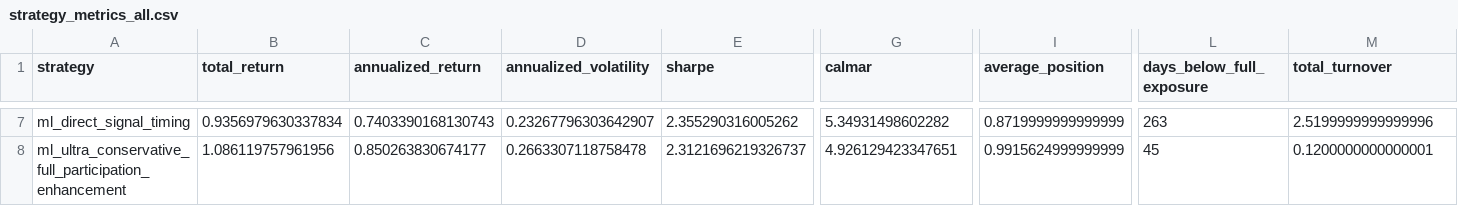
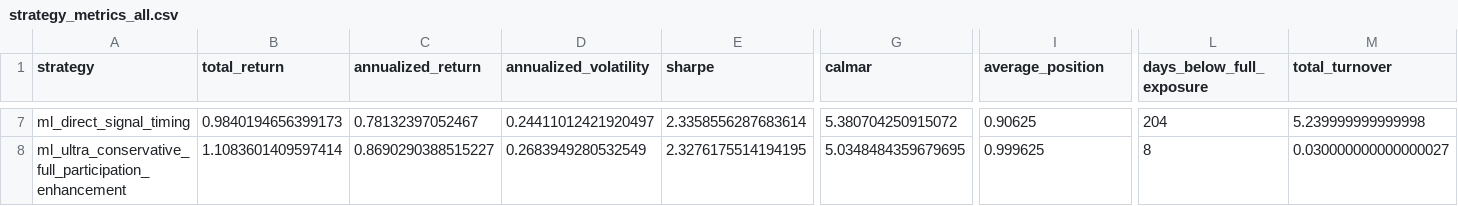
Before and after one commit to muxinzzzzi/Data-Mining, a CSV file: outputs/strategy_metrics_all.csv, drawn as a sheet; only a part is shown, gaps mark what is left out; the diff covers the shown part only; the diff names each change by its address in the sheet, - before the commit and + after, or states it on an @@ line.

```diff
--- a/outputs/strategy_metrics_all.csv
+++ b/outputs/strategy_metrics_all.csv
-B7 (total_return): 0.9356979630337834
+B7 (total_return): 0.9840194656399173
-C7 (annualized_return): 0.7403390168130743
+C7 (annualized_return): 0.78132397052467
-D7 (annualized_volatility): 0.23267796303642907
+D7 (annualized_volatility): 0.24411012421920497
-E7 (sharpe): 2.355290316005262
+E7 (sharpe): 2.3358556287683614
-G7 (calmar): 5.34931498602282
+G7 (calmar): 5.380704250915072
-I7 (average_position): 0.8719999999999999
+I7 (average_position): 0.90625
-L7 (days_below_full_exposure): 263
+L7 (days_below_full_exposure): 204
-M7 (total_turnover): 2.5199999999999996
+M7 (total_turnover): 5.239999999999998
-B8 (total_return): 1.086119757961956
+B8 (total_return): 1.1083601409597414
-C8 (annualized_return): 0.850263830674177
+C8 (annualized_return): 0.8690290388515227
-D8 (annualized_volatility): 0.2663307118758478
+D8 (annualized_volatility): 0.2683949280532549
-E8 (sharpe): 2.3121696219326737
+E8 (sharpe): 2.3276175514194195
-G8 (calmar): 4.926129423347651
+G8 (calmar): 5.0348484359679695
-I8 (average_position): 0.9915624999999999
+I8 (average_position): 0.999625
-L8 (days_below_full_exposure): 45
+L8 (days_below_full_exposure): 8
-M8 (total_turnover): 0.1200000000000001
+M8 (total_turnover): 0.030000000000000027
```
Also changed, not shown: 110 edited cells elsewhere in this file, outputs/main_strategy_attribution.csv, 15 other files.
